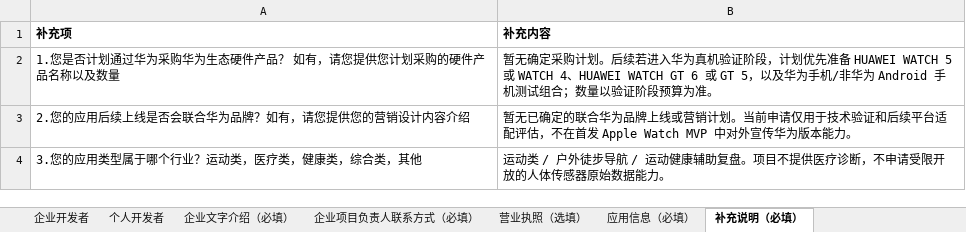
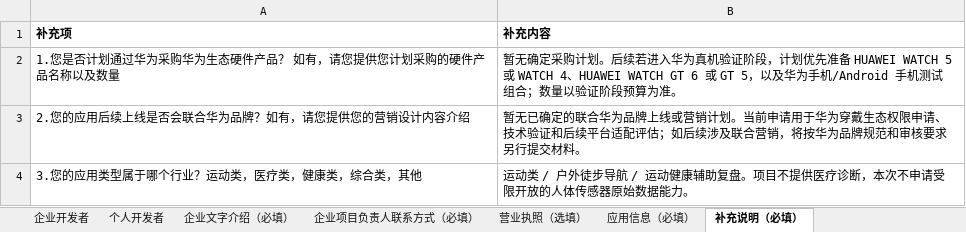
Before and after one commit to 15025639392/watch_md, an Excel workbook: outputs/huawei-permission-application/申请数据权限及使用说明-徒步手表项目填写版.xlsx, sheet 补充说明（必填）, drawn as a sheet; values as stored, in another font and other column widths than the file's, no borders; the diff names each change by its address in the sheet, - before the commit and + after, or states it on an @@ line.

```diff
--- a/outputs/huawei-permission-application/申请数据权限及使用说明-徒步手表项目填写版.xlsx (sheet 补充说明（必填）)
+++ b/outputs/huawei-permission-application/申请数据权限及使用说明-徒步手表项目填写版.xlsx (sheet 补充说明（必填）)
-B2 (补充内容): …华为手机/非华为 Android 手机测试…
+B2 (补充内容): …华为手机/Android 手机测试…
-B3 (补充内容): …当前申请仅用于技术验证和后续平台适配评估，不在首发 Apple Watch MVP 中对外宣传华为版本能力。
+B3 (补充内容): …当前申请用于华为穿戴生态权限申请、技术验证和后续平台适配评估；如后续涉及联合营销，将按华为品牌规范和审核要求另行提交材料。
-B4 (补充内容): …疗诊断，不申请受…
+B4 (补充内容): …疗诊断，本次不申请受…
```
Also changed, not shown: sheet 企业开发者, sheet 个人开发者, sheet 应用信息（必填）, sheet 企业文字介绍（必填）, outputs/huawei-permission-application/用户授权路径说明-徒步手表项目填写版.xlsx, 1 other file.
